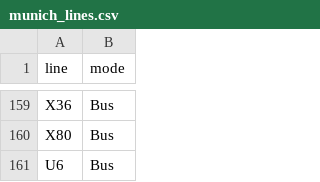
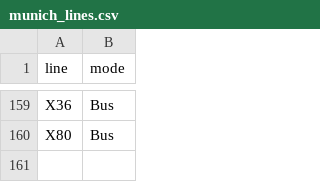
Before and after one commit to peppey/mvv-delay-tracker, a CSV file: data/static/munich_lines.csv, drawn as a sheet; only a part is shown, gaps mark what is left out; the diff names each change by its address in the sheet, - before the commit and + after, or states it on an @@ line.

Commit message:
Deleted SEV bus for now

```diff
--- a/data/static/munich_lines.csv
+++ b/data/static/munich_lines.csv
-row 161: U6 | Bus
```
